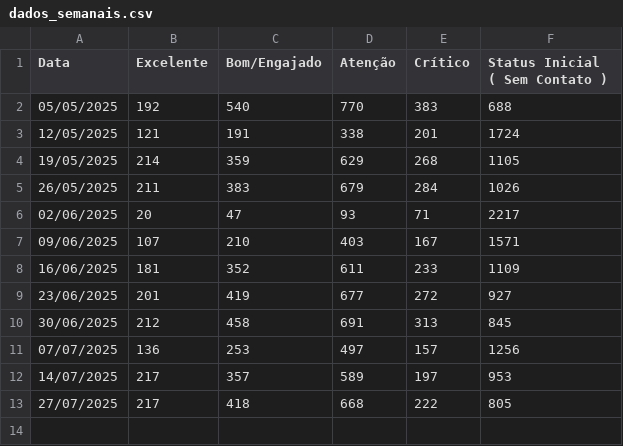
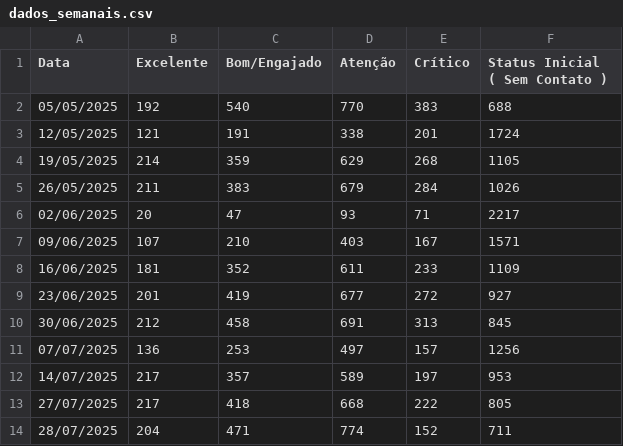
Before and after one commit to Luis5130/Monitoramento-CS, a CSV file: dados_semanais.csv, drawn as a sheet; the diff names each change by its address in the sheet, - before the commit and + after, or states it on an @@ line.

Commit message:
Update dados_semanais.csv

```diff
--- a/dados_semanais.csv
+++ b/dados_semanais.csv
+row 14: 28/07/2025 | 204 | 471 | 774 | 152 | 711
```
